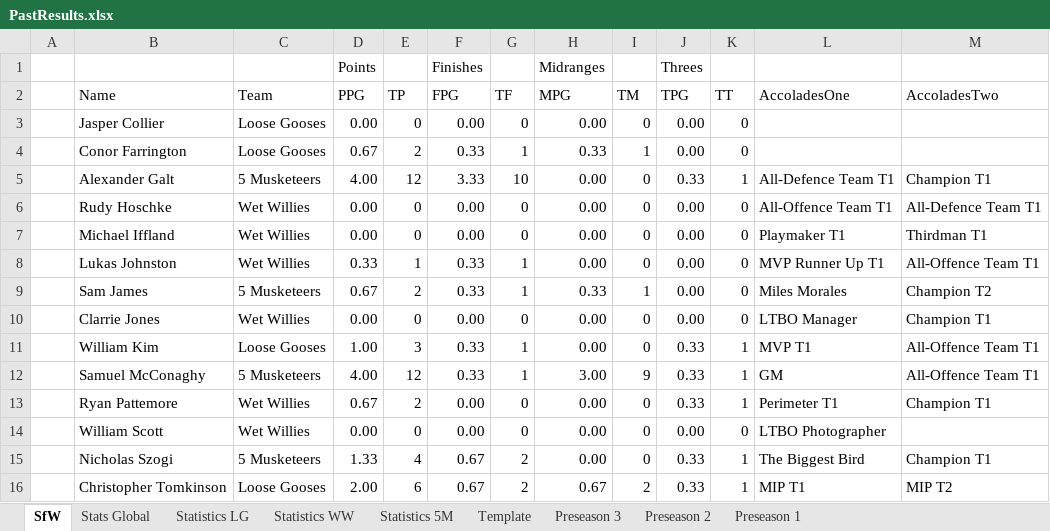
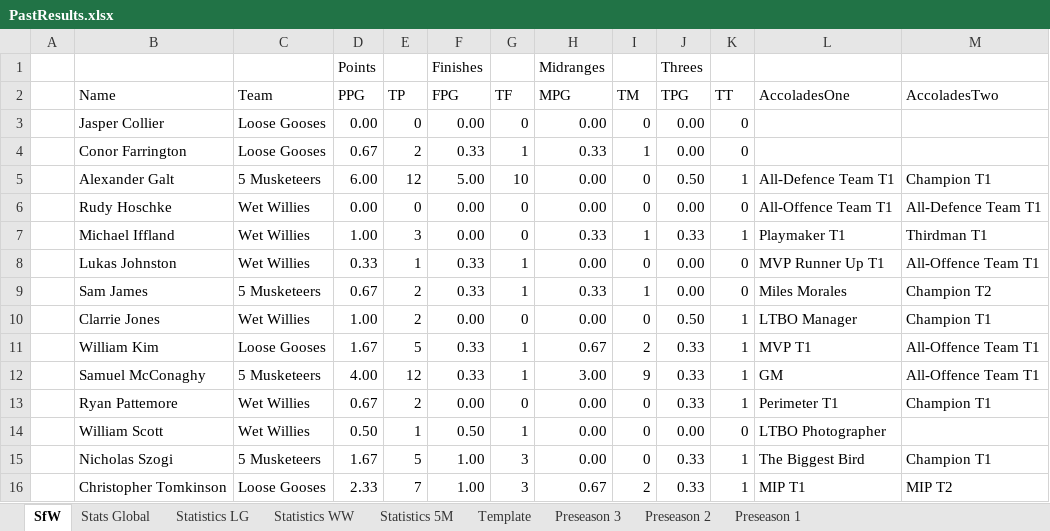
Before and after one commit to KingGoose20/LTBOS3, an Excel workbook: Other Files/PastResults.xlsx, sheet SfW, drawn as a sheet; only a part is shown; values as stored, in another font and other column widths than the file's, no borders; the diff covers the shown part only; the diff names each change by its address in the sheet, - before the commit and + after, or states it on an @@ line.

```diff
--- a/Other Files/PastResults.xlsx (sheet SfW)
+++ b/Other Files/PastResults.xlsx (sheet SfW)
-D5 (PPG): 4.00
+D5 (PPG): 6.00
-F5 (FPG): 3.33
+F5 (FPG): 5.00
-J5 (TPG): 0.33
+J5 (TPG): 0.50
-D7 (PPG): 0.00
+D7 (PPG): 1.00
-E7 (TP): 0
+E7 (TP): 3
-H7 (MPG): 0.00
+H7 (MPG): 0.33
-I7 (TM): 0
+I7 (TM): 1
-J7 (TPG): 0.00
+J7 (TPG): 0.33
-K7 (TT): 0
+K7 (TT): 1
-D10 (PPG): 0.00
+D10 (PPG): 1.00
-E10 (TP): 0
+E10 (TP): 2
-J10 (TPG): 0.00
+J10 (TPG): 0.50
-K10 (TT): 0
+K10 (TT): 1
-D11 (PPG): 1.00
+D11 (PPG): 1.67
-E11 (TP): 3
+E11 (TP): 5
-H11 (MPG): 0.00
+H11 (MPG): 0.67
-I11 (TM): 0
+I11 (TM): 2
-D14 (PPG): 0.00
+D14 (PPG): 0.50
-E14 (TP): 0
+E14 (TP): 1
-F14 (FPG): 0.00
+F14 (FPG): 0.50
-G14 (TF): 0
+G14 (TF): 1
-D15 (PPG): 1.33
+D15 (PPG): 1.67
-E15 (TP): 4
+E15 (TP): 5
-F15:F16 (FPG): 0.67
+F15:F16 (FPG): 1.00
-G15:G16 (TF): 2
+G15:G16 (TF): 3
-D16 (PPG): 2.00
+D16 (PPG): 2.33
-E16 (TP): 6
+E16 (TP): 7
```
Also changed, not shown: 53 edited cells elsewhere in this sheet, sheet Preseason 3, sheet Stats Global, sheet Statistics LG, sheet Statistics WW, sheet Statistics 5M, formulas that keep their value, charts or pictures, 5 other files.
